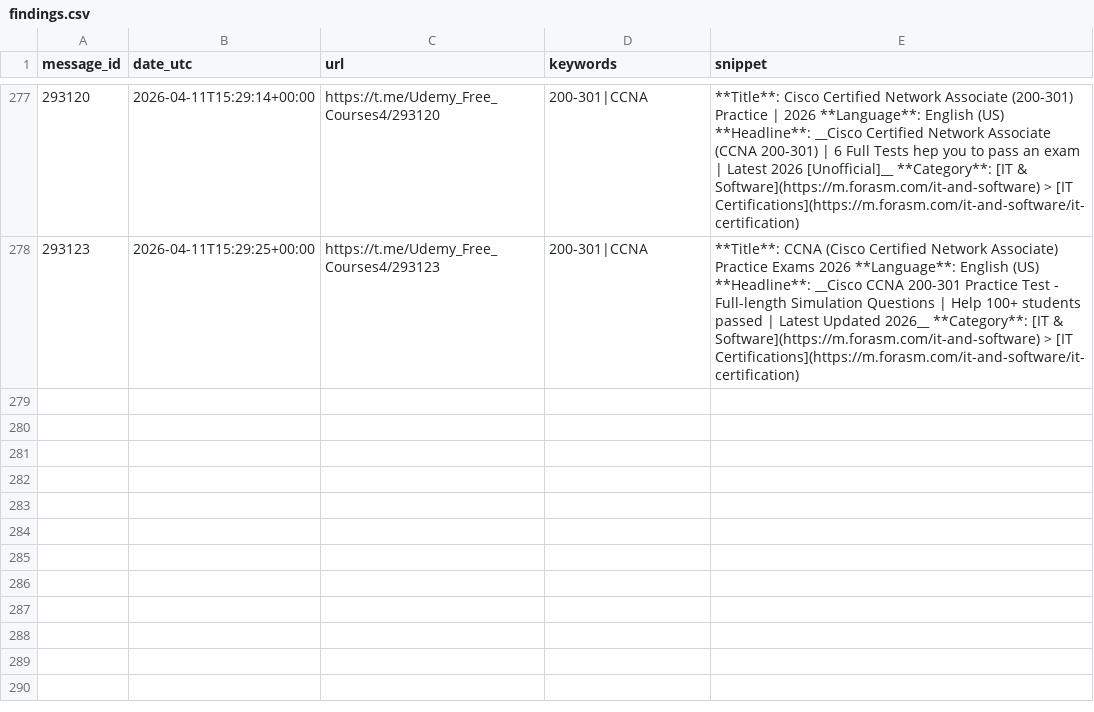
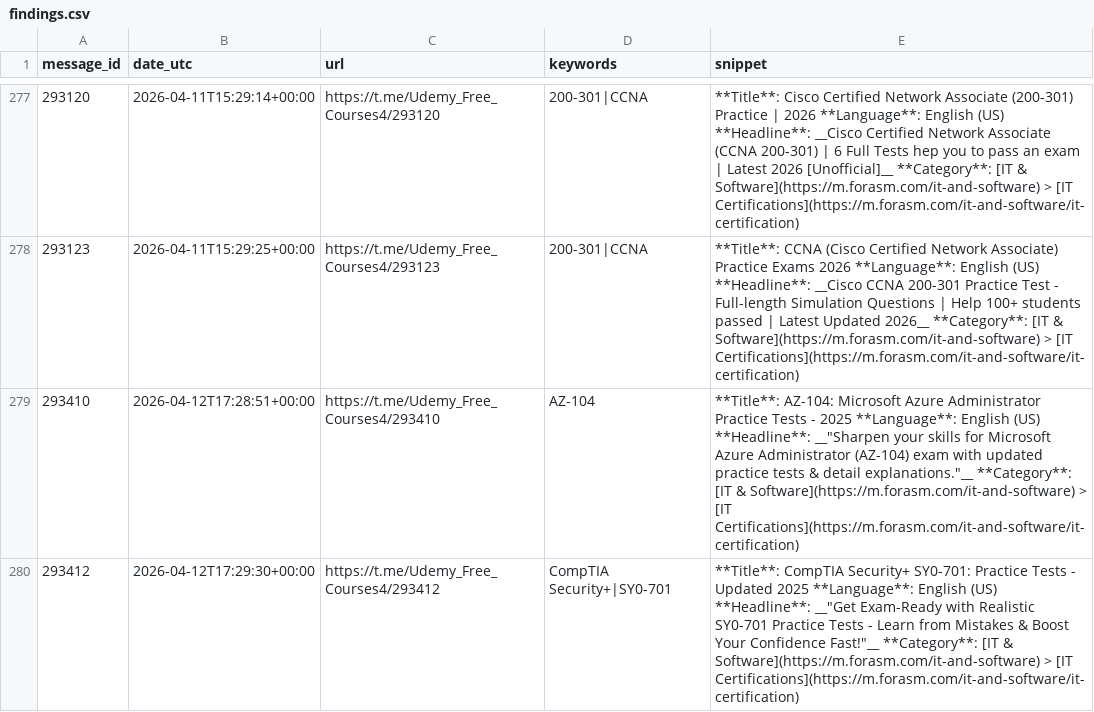
Before and after one commit to mathislef34/Udemy_Formation_Scanner, a CSV file: findings.csv, drawn as a sheet; only a part is shown, gaps mark what is left out.

```diff
--- a/findings.csv
+++ b/findings.csv
@@ -278 +278,3 @@ message_id,date_utc,url,keywords,snippet
 293123,2026-04-11T15:29:25+00:00,https://t.me/Udemy_Free_Courses4/293123,200-301|CCNA,**Title**: CCNA (Cisco Certified Network Associate) Practice Exams 2026 **Language**: English (US)  **Headline**: __Cisco CCNA 200-301 Practice Test - Full-length Simulation Questions | Help 100+ students passed | Latest Updated 2026__  **Category**: [IT & Software](https://m.forasm.com/it-and-software) > [IT Certifications](https://m.forasm.com/it-and-software/it-certification)
+293410,2026-04-12T17:28:51+00:00,https://t.me/Udemy_Free_Courses4/293410,AZ-104,"**Title**: AZ-104: Microsoft Azure Administrator Practice Tests - 2025 **Language**: English (US)  **Headline**: __""Sharpen your skills for Microsoft Azure Administrator (AZ-104) exam with updated practice tests & detail explanations.""__  **Category**: [IT & Software](https://m.forasm.com/it-and-software) > [IT Certifications](https://m.forasm.com/it-and-software/it-certification)"
+293412,2026-04-12T17:29:30+00:00,https://t.me/Udemy_Free_Courses4/293412,CompTIA Security+|SY0-701,"**Title**: CompTIA Security+ SY0-701: Practice Tests - Updated 2025 **Language**: English (US)  **Headline**: __""Get Exam-Ready with Realistic SY0-701 Practice Tests - Learn from Mistakes & Boost Your Confidence Fast!""__  **Category**: [IT & Software](https://m.forasm.com/it-and-software) > [IT Certifications](https://m.forasm.com/it-and-software/it-certification)"
```
Also changed, not shown: docs/findings.csv, 1 other file.
